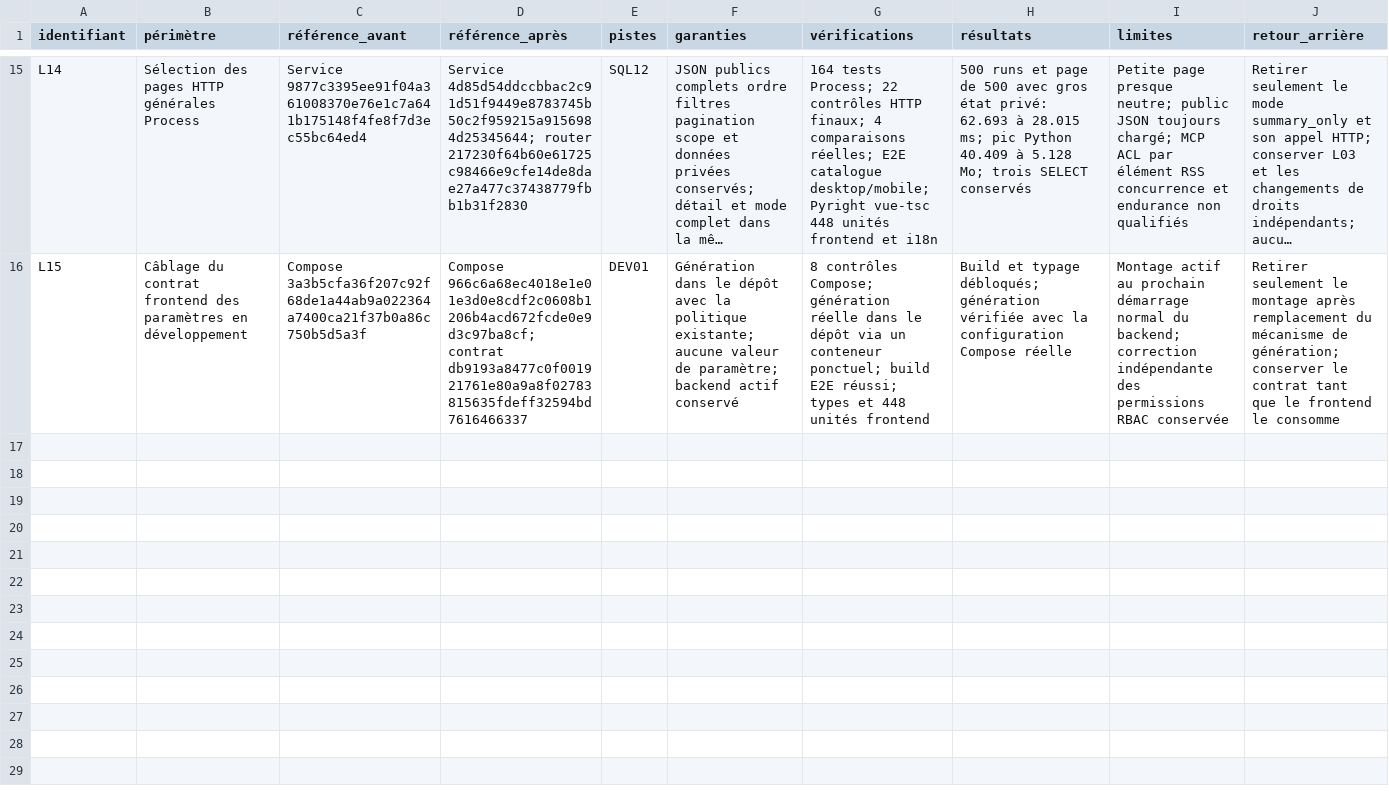
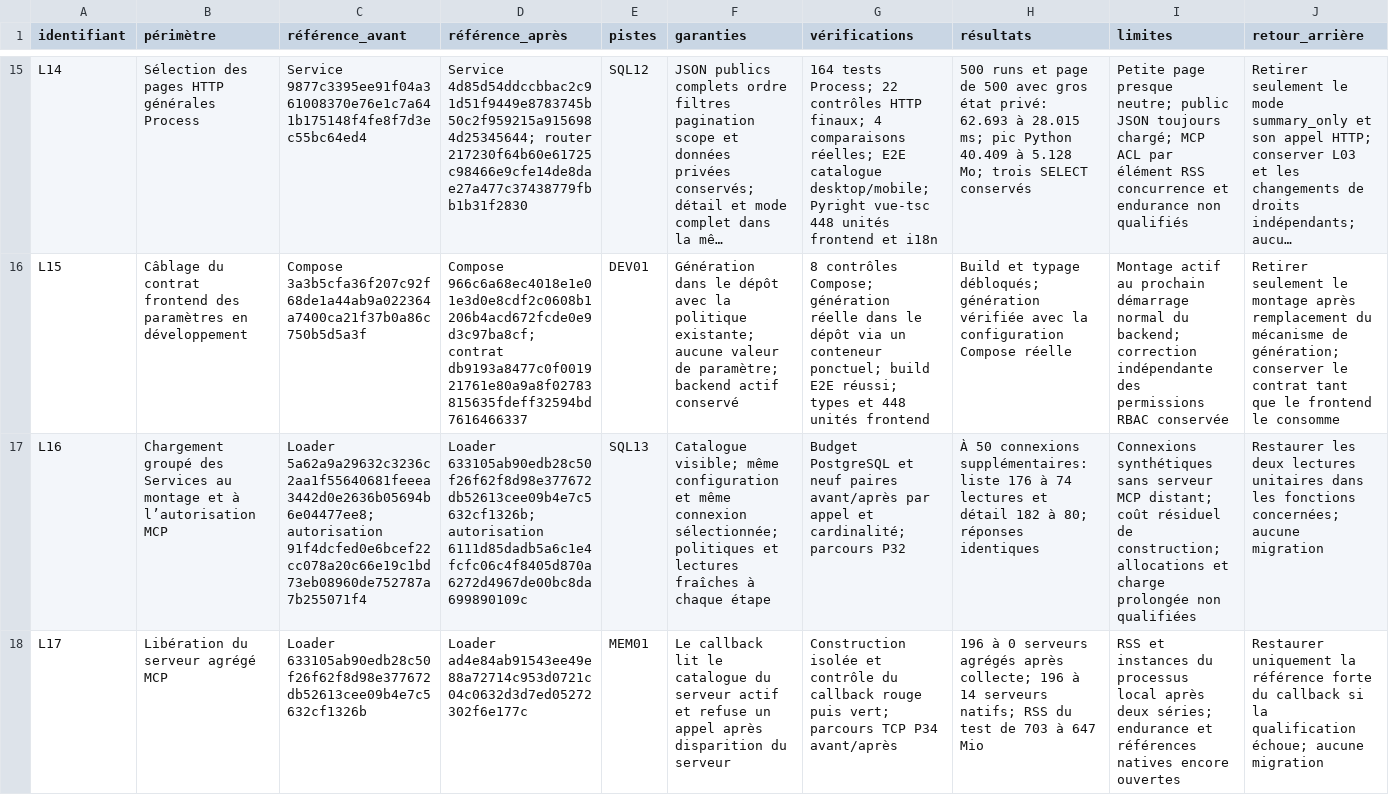
Before and after one commit to lecluse-net/galaris, a CSV file: project/audits/optimisation-generalisee/lots.csv, drawn as a sheet; only a part is shown, gaps mark what is left out; long unchanged cells end in …; the diff covers the shown part only; the diff names each change by its address in the sheet, - before the commit and + after, or states it on an @@ line.

```diff
--- a/project/audits/optimisation-generalisee/lots.csv
+++ b/project/audits/optimisation-generalisee/lots.csv
+row 17: L16 | Chargement groupé des Services au montage et à l’autorisation MCP | Loader 5a62a9a29632c3236c2aa1f55640681feeea3442d0e2636b05694b6e04477ee8; autorisation 91f4dcfed0e6bcef22cc078a20c66e19c1bd73eb08960de752787a7b255071f4 | Loader 633105ab90edb28c50f26f62f8d98e377672db52613cee09b4e7c5632cf1326b; autorisation 6111d85dadb5a6c1e4fcfc06c4f8405d870a6272d4967de00bc8da699890109c | SQL13 | Catalogue visible; même configuration et même connexion sélectionnée; politiques et lectures fraîches à chaque étape | Budget PostgreSQL et neuf paires avant/après par appel et cardinalité; parcours P32 | À 50 connexions supplémentaires: liste 176 à 74 lectures et détail 182 à 80; réponses identiques | Connexions synthétiques sans serveur MCP distant; coût résiduel de construction; allocations et charge prolongée non qualifiées | Restaurer les deux lectures unitaires dans les fonctions concernées; aucune migration
+row 18: L17 | Libération du serveur agrégé MCP | Loader 633105ab90edb28c50f26f62f8d98e377672db52613cee09b4e7c5632cf1326b | Loader ad4e84ab91543ee49e88a72714c953d0721c04c0632d3d7ed05272302f6e177c | MEM01 | Le callback lit le catalogue du serveur actif et refuse un appel après disparition du serveur | Construction isolée et contrôle du callback rouge puis vert; parcours TCP P34 avant/après | 196 à 0 serveurs agrégés après collecte; 196 à 14 serveurs natifs; RSS du test de 703 à 647 Mio | RSS et instances du processus local après deux séries; endurance et références natives encore ouvertes | Restaurer uniquement la référence forte du callback si la qualification échoue; aucune migration
```
Also changed, not shown: 2 added rows elsewhere in this file, project/audits/optimisation-generalisee/couverture-surfaces.csv, project/audits/optimisation-generalisee/pistes.csv, 11 other files.
